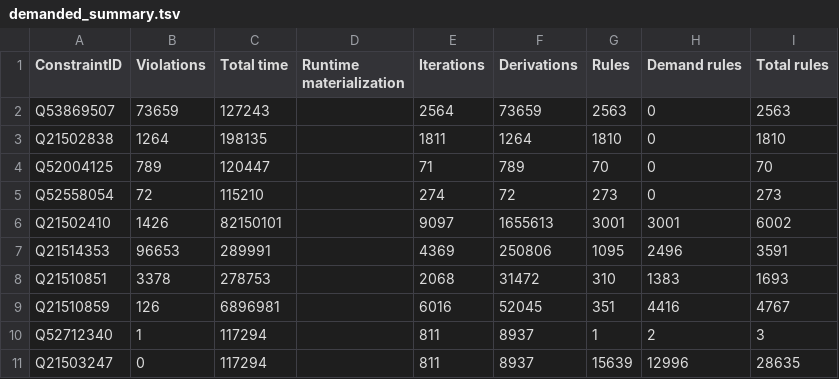
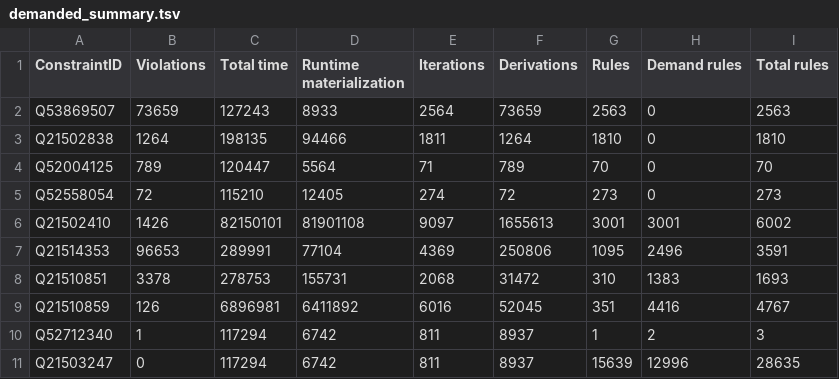
Before and after one commit to shade-belisar/wcd, a TSV file: thesis/result/1000000/demanded_summary.tsv, drawn as a sheet.

```diff
--- a/thesis/result/1000000/demanded_summary.tsv
+++ b/thesis/result/1000000/demanded_summary.tsv
@@ -1,11 +1,11 @@
 ConstraintID	Violations	Total time	Runtime materialization	Iterations	Derivations	Rules	Demand rules	Total rules
-Q53869507	73659	127243		2564	73659	2563	0	2563
-Q21502838	1264	198135		1811	1264	1810	0	1810
-Q52004125	789	120447		71	789	70	0	70
-Q52558054	72	115210		274	72	273	0	273
-Q21502410	1426	82150101		9097	1655613	3001	3001	6002
-Q21514353	96653	289991		4369	250806	1095	2496	3591
-Q21510851	3378	278753		2068	31472	310	1383	1693
-Q21510859	126	6896981		6016	52045	351	4416	4767
-Q52712340	1	117294		811	8937	1	2	3
-Q21503247	0	117294		811	8937	15639	12996	28635
+Q53869507	73659	127243	8933	2564	73659	2563	0	2563
+Q21502838	1264	198135	94466	1811	1264	1810	0	1810
+Q52004125	789	120447	5564	71	789	70	0	70
+Q52558054	72	115210	12405	274	72	273	0	273
+Q21502410	1426	82150101	81901108	9097	1655613	3001	3001	6002
+Q21514353	96653	289991	77104	4369	250806	1095	2496	3591
+Q21510851	3378	278753	155731	2068	31472	310	1383	1693
+Q21510859	126	6896981	6411892	6016	52045	351	4416	4767
+Q52712340	1	117294	6742	811	8937	1	2	3
+Q21503247	0	117294	6742	811	8937	15639	12996	28635
```
Also changed, not shown: thesis/result/1000/demanded_summary.tsv, thesis/result/10000/demanded_summary.tsv, 1 other file.
